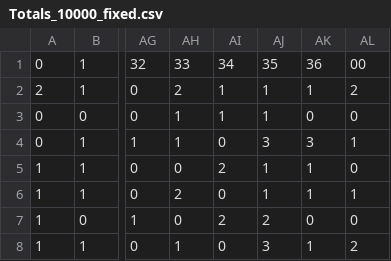
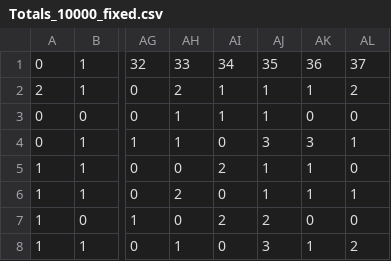
Before and after one commit to EZR888/ryderez, a CSV file: Totals_10000_fixed.csv, drawn as a sheet; only a part is shown, gaps mark what is left out; the diff names each change by its address in the sheet, - before the commit and + after, or states it on an @@ line.

```diff
--- a/Totals_10000_fixed.csv
+++ b/Totals_10000_fixed.csv
-AL1: 00
+AL1: 37
```
Also changed, not shown: 1 other file.
